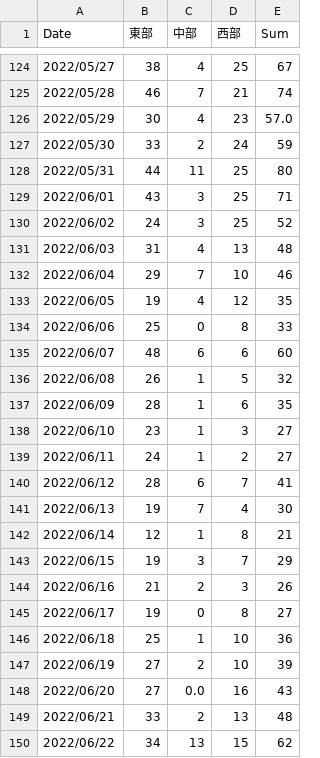
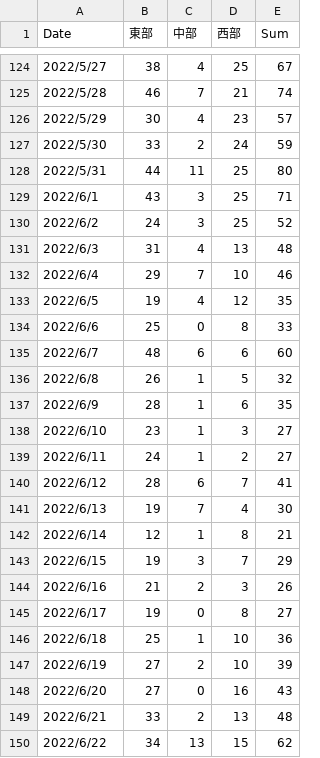
Before and after one commit to ITO-Naoto/python, a CSV file: covid19/Data/csv/covid19-tottori.csv, drawn as a sheet; only a part is shown, gaps mark what is left out; the diff covers the shown part only.

```diff
--- a/covid19/Data/csv/covid19-tottori.csv
+++ b/covid19/Data/csv/covid19-tottori.csv
@@ -124,27 +124,27 @@
-2022/05/27,38,4,25,67
-2022/05/28,46,7,21,74
-2022/05/29,30,4,23,57.0
-2022/05/30,33,2,24,59
-2022/05/31,44,11,25,80
-2022/06/01,43,3,25,71
-2022/06/02,24,3,25,52
-2022/06/03,31,4,13,48
-2022/06/04,29,7,10,46
-2022/06/05,19,4,12,35
-2022/06/06,25,0,8,33
-2022/06/07,48,6,6,60
-2022/06/08,26,1,5,32
-2022/06/09,28,1,6,35
-2022/06/10,23,1,3,27
-2022/06/11,24,1,2,27
-2022/06/12,28,6,7,41
-2022/06/13,19,7,4,30
-2022/06/14,12,1,8,21
-2022/06/15,19,3,7,29
-2022/06/16,21,2,3,26
-2022/06/17,19,0,8,27
-2022/06/18,25,1,10,36
-2022/06/19,27,2,10,39
-2022/06/20,27,0.0,16,43
-2022/06/21,33,2,13,48
-2022/06/22,34,13,15,62
+2022/5/27,38,4,25,67
+2022/5/28,46,7,21,74
+2022/5/29,30,4,23,57
+2022/5/30,33,2,24,59
+2022/5/31,44,11,25,80
+2022/6/1,43,3,25,71
+2022/6/2,24,3,25,52
+2022/6/3,31,4,13,48
+2022/6/4,29,7,10,46
+2022/6/5,19,4,12,35
+2022/6/6,25,0,8,33
+2022/6/7,48,6,6,60
+2022/6/8,26,1,5,32
+2022/6/9,28,1,6,35
+2022/6/10,23,1,3,27
+2022/6/11,24,1,2,27
+2022/6/12,28,6,7,41
+2022/6/13,19,7,4,30
+2022/6/14,12,1,8,21
+2022/6/15,19,3,7,29
+2022/6/16,21,2,3,26
+2022/6/17,19,0,8,27
+2022/6/18,25,1,10,36
+2022/6/19,27,2,10,39
+2022/6/20,27,0,16,43
+2022/6/21,33,2,13,48
+2022/6/22,34,13,15,62
```
Also changed, not shown: 132 edited cells elsewhere in this file.
